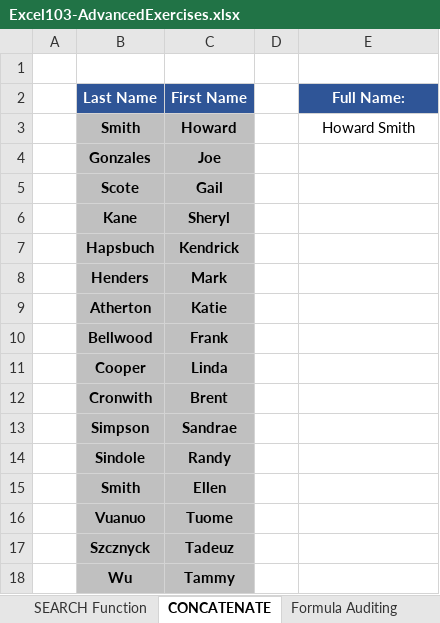
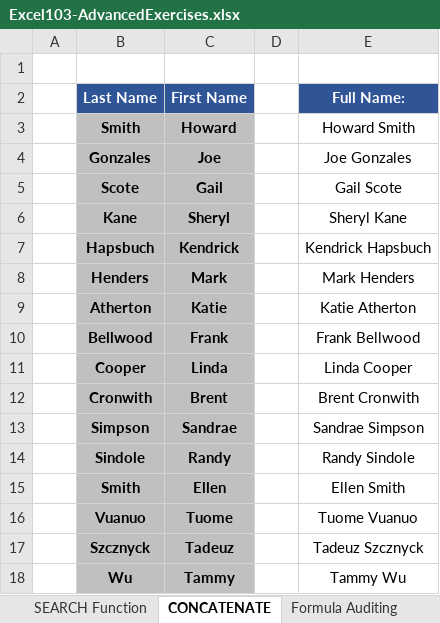
Before and after one commit to Okyanusaydgn/data-analysis-foundations, an Excel workbook: learning-excel/excel-103-course/Excel103-AdvancedExercises.xlsx, sheet CONCATENATE, drawn as a sheet; values as stored, in another font and other column widths than the file's, no borders; the diff names each change by its address in the sheet, - before the commit and + after, or states it on an @@ line.

```diff
--- a/learning-excel/excel-103-course/Excel103-AdvancedExercises.xlsx (sheet CONCATENATE)
+++ b/learning-excel/excel-103-course/Excel103-AdvancedExercises.xlsx (sheet CONCATENATE)
-E4 (Full Name:): (empty)
+E4 (Full Name:): Joe Gonzales
-E5 (Full Name:): (empty)
+E5 (Full Name:): Gail Scote
-E6 (Full Name:): (empty)
+E6 (Full Name:): Sheryl Kane
-E7 (Full Name:): (empty)
+E7 (Full Name:): Kendrick Hapsbuch
-E8 (Full Name:): (empty)
+E8 (Full Name:): Mark Henders
-E9 (Full Name:): (empty)
+E9 (Full Name:): Katie Atherton
-E10 (Full Name:): (empty)
+E10 (Full Name:): Frank Bellwood
-E11 (Full Name:): (empty)
+E11 (Full Name:): Linda Cooper
-E12 (Full Name:): (empty)
+E12 (Full Name:): Brent Cronwith
-E13 (Full Name:): (empty)
+E13 (Full Name:): Sandrae Simpson
-E14 (Full Name:): (empty)
+E14 (Full Name:): Randy Sindole
-E15 (Full Name:): (empty)
+E15 (Full Name:): Ellen Smith
-E16 (Full Name:): (empty)
+E16 (Full Name:): Tuome Vuanuo
-E17 (Full Name:): (empty)
+E17 (Full Name:): Tadeuz Szcznyck
-E18 (Full Name:): (empty)
+E18 (Full Name:): Tammy Wu
```
Also changed, not shown: sheet LEFT RIGHT MID Functions, sheet SEARCH Function, formulas that keep their value, 1 other file.
